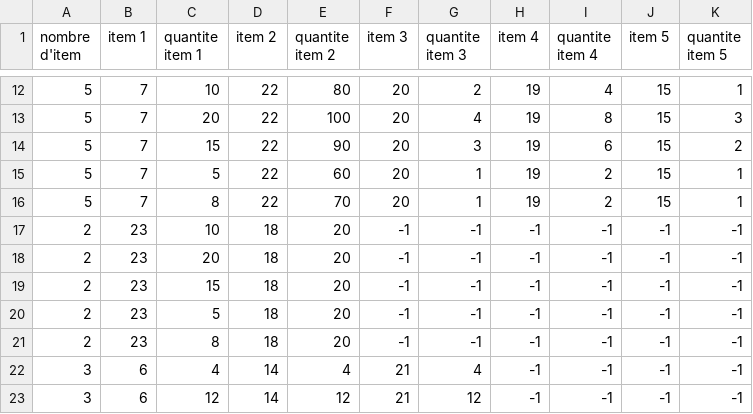
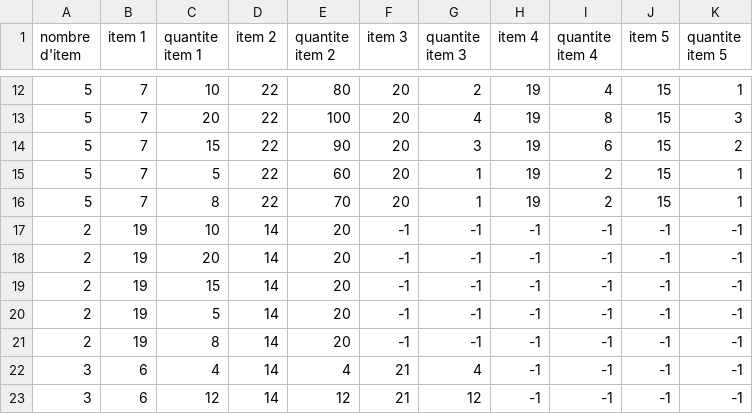
Before and after one commit to AristideExe/monster-hunter-new-world, a CSV file: codeSource/fabrication/craftArmures.csv, drawn as a sheet; only a part is shown, gaps mark what is left out.

Commit message:
Changement de craft pour le dodogama

```diff
--- a/codeSource/fabrication/craftArmures.csv
+++ b/codeSource/fabrication/craftArmures.csv
@@ -16,7 +16,7 @@ nombre d'item;item 1;quantite item 1;item 2;quantite item 2;item 3;quantite item
 5;7;8;22;70;20;1;19;2;15;1
-2;23;10;18;20;-1;-1;-1;-1;-1;-1
-2;23;20;18;20;-1;-1;-1;-1;-1;-1
-2;23;15;18;20;-1;-1;-1;-1;-1;-1
-2;23;5;18;20;-1;-1;-1;-1;-1;-1
-2;23;8;18;20;-1;-1;-1;-1;-1;-1
+2;19;10;14;20;-1;-1;-1;-1;-1;-1
+2;19;20;14;20;-1;-1;-1;-1;-1;-1
+2;19;15;14;20;-1;-1;-1;-1;-1;-1
+2;19;5;14;20;-1;-1;-1;-1;-1;-1
+2;19;8;14;20;-1;-1;-1;-1;-1;-1
 3;6;4;14;4;21;4;-1;-1;-1;-1
```
Also changed, not shown: 2 other files.
